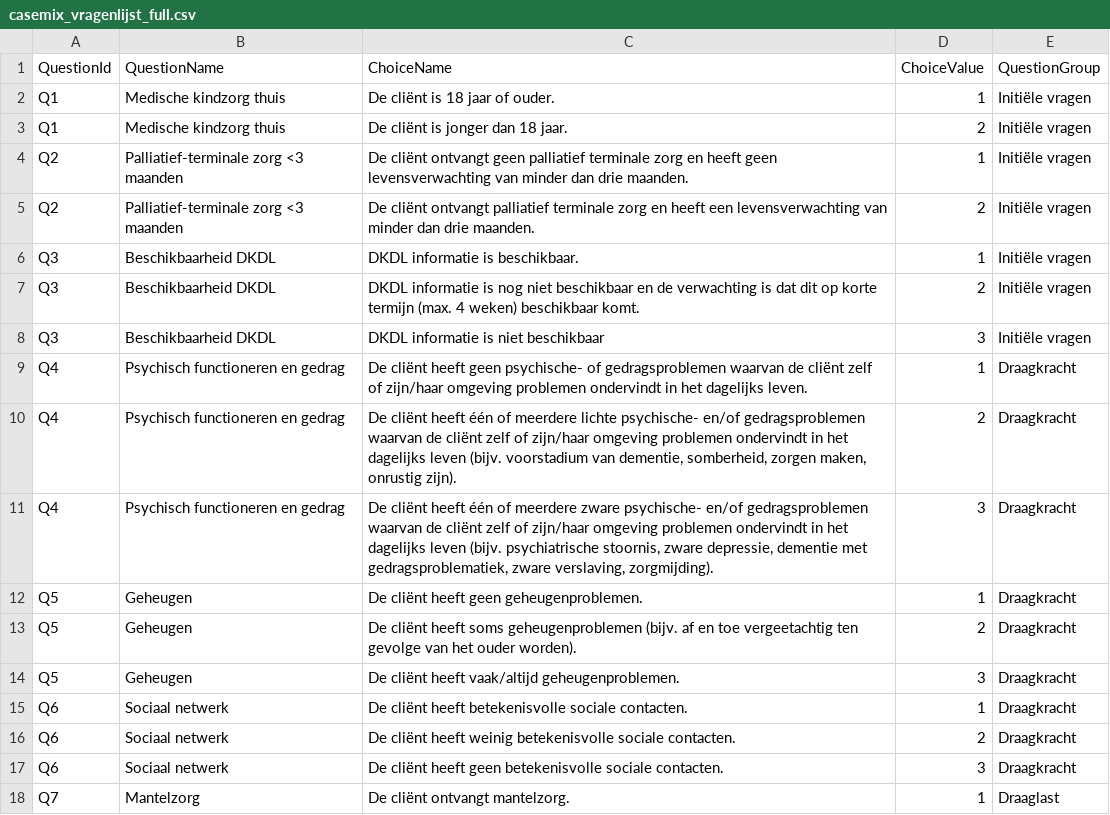
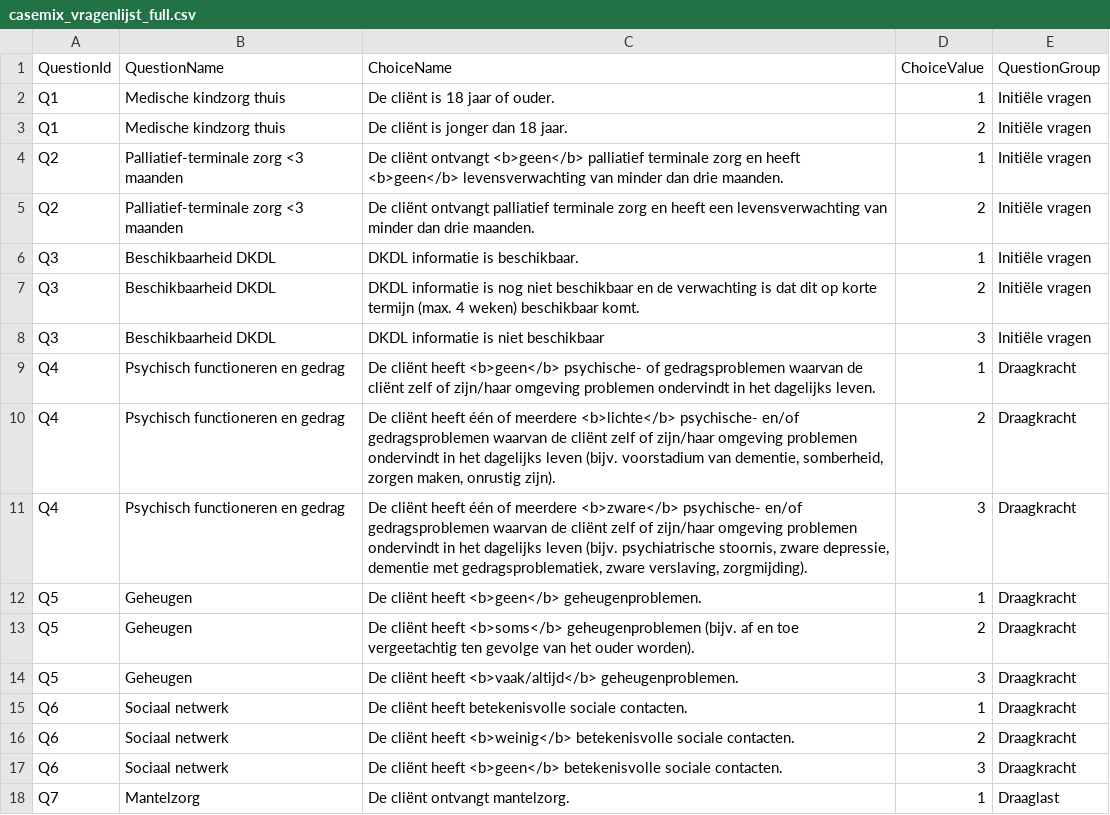
Before and after one commit to nzanl/dkdl_shiny_tool, a CSV file: casemix_vragenlijst_full.csv, drawn as a sheet; only a part is shown; the diff covers the shown part only.

Commit message:
toevoegen vetgedrukt in antwoordopties via HTML formatting

```diff
--- a/casemix_vragenlijst_full.csv
+++ b/casemix_vragenlijst_full.csv
@@ -3,3 +3,3 @@
 "Q1";"Medische kindzorg thuis";"De cliënt is jonger dan 18 jaar. ";2;"Initiële vragen"
-"Q2";"Palliatief-terminale zorg <3 maanden";"De cliënt ontvangt geen palliatief terminale zorg en heeft geen levensverwachting van minder dan drie maanden. ";1;"Initiële vragen"
+"Q2";"Palliatief-terminale zorg <3 maanden";"De cliënt ontvangt <b>geen</b> palliatief terminale zorg en heeft <b>geen</b> levensverwachting van minder dan drie maanden. ";1;"Initiële vragen"
 "Q2";"Palliatief-terminale zorg <3 maanden";"De cliënt ontvangt palliatief terminale zorg en heeft een levensverwachting van minder dan drie maanden. ";2;"Initiële vragen"
@@ -8,11 +8,11 @@
 "Q3";"Beschikbaarheid DKDL";"DKDL informatie is niet beschikbaar";3;"Initiële vragen"
-"Q4";"Psychisch functioneren en gedrag";"De cliënt heeft geen psychische- of gedragsproblemen waarvan de cliënt zelf of zijn/haar omgeving problemen ondervindt in het dagelijks leven.";1;"Draagkracht"
-"Q4";"Psychisch functioneren en gedrag";"De cliënt heeft één of meerdere lichte psychische- en/of gedragsproblemen waarvan de cliënt zelf of zijn/haar omgeving problemen ondervindt in het dagelijks leven (bijv. voorstadium van dementie, somberheid, zorgen maken, onrustig zijn). ";2;"Draagkracht"
-"Q4";"Psychisch functioneren en gedrag";"De cliënt heeft één of meerdere zware psychische- en/of gedragsproblemen waarvan de cliënt zelf of zijn/haar omgeving problemen ondervindt in het dagelijks leven (bijv. psychiatrische stoornis, zware depressie, dementie met gedragsproblematiek, zware verslaving, zorgmijding). ";3;"Draagkracht"
-"Q5";"Geheugen";"De cliënt heeft geen geheugenproblemen. ";1;"Draagkracht"
-"Q5";"Geheugen";"De cliënt heeft soms geheugenproblemen (bijv. af en toe vergeetachtig ten gevolge van het ouder worden). ";2;"Draagkracht"
-"Q5";"Geheugen";"De cliënt heeft vaak/altijd geheugenproblemen. ";3;"Draagkracht"
+"Q4";"Psychisch functioneren en gedrag";"De cliënt heeft <b>geen</b> psychische- of gedragsproblemen waarvan de cliënt zelf of zijn/haar omgeving problemen ondervindt in het dagelijks leven.";1;"Draagkracht"
+"Q4";"Psychisch functioneren en gedrag";"De cliënt heeft één of meerdere <b>lichte</b> psychische- en/of gedragsproblemen waarvan de cliënt zelf of zijn/haar omgeving problemen ondervindt in het dagelijks leven (bijv. voorstadium van dementie, somberheid, zorgen maken, onrustig zijn). ";2;"Draagkracht"
+"Q4";"Psychisch functioneren en gedrag";"De cliënt heeft één of meerdere <b>zware</b> psychische- en/of gedragsproblemen waarvan de cliënt zelf of zijn/haar omgeving problemen ondervindt in het dagelijks leven (bijv. psychiatrische stoornis, zware depressie, dementie met gedragsproblematiek, zware verslaving, zorgmijding). ";3;"Draagkracht"
+"Q5";"Geheugen";"De cliënt heeft <b>geen</b> geheugenproblemen. ";1;"Draagkracht"
+"Q5";"Geheugen";"De cliënt heeft <b>soms</b> geheugenproblemen (bijv. af en toe vergeetachtig ten gevolge van het ouder worden). ";2;"Draagkracht"
+"Q5";"Geheugen";"De cliënt heeft <b>vaak/altijd</b> geheugenproblemen. ";3;"Draagkracht"
 "Q6";"Sociaal netwerk";"De cliënt heeft betekenisvolle sociale contacten. ";1;"Draagkracht"
-"Q6";"Sociaal netwerk";"De cliënt heeft weinig betekenisvolle sociale contacten. ";2;"Draagkracht"
-"Q6";"Sociaal netwerk";"De cliënt heeft geen betekenisvolle sociale contacten. ";3;"Draagkracht"
+"Q6";"Sociaal netwerk";"De cliënt heeft <b>weinig</b> betekenisvolle sociale contacten. ";2;"Draagkracht"
+"Q6";"Sociaal netwerk";"De cliënt heeft <b>geen</b> betekenisvolle sociale contacten. ";3;"Draagkracht"
 "Q7";"Mantelzorg";"De cliënt ontvangt mantelzorg. ";1;"Draaglast"
```
Also changed, not shown: 12 edited cells elsewhere in this file.
